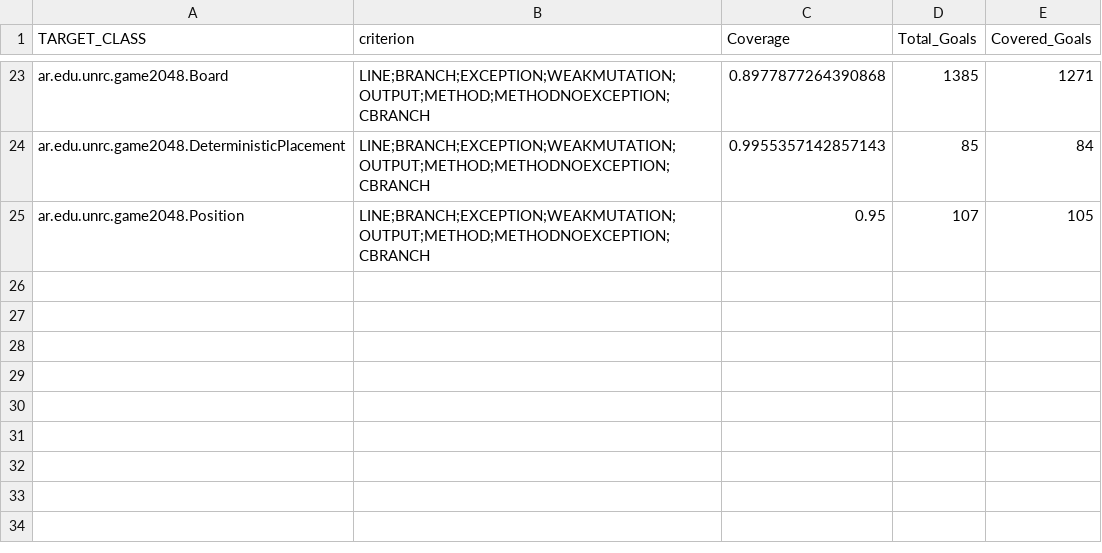
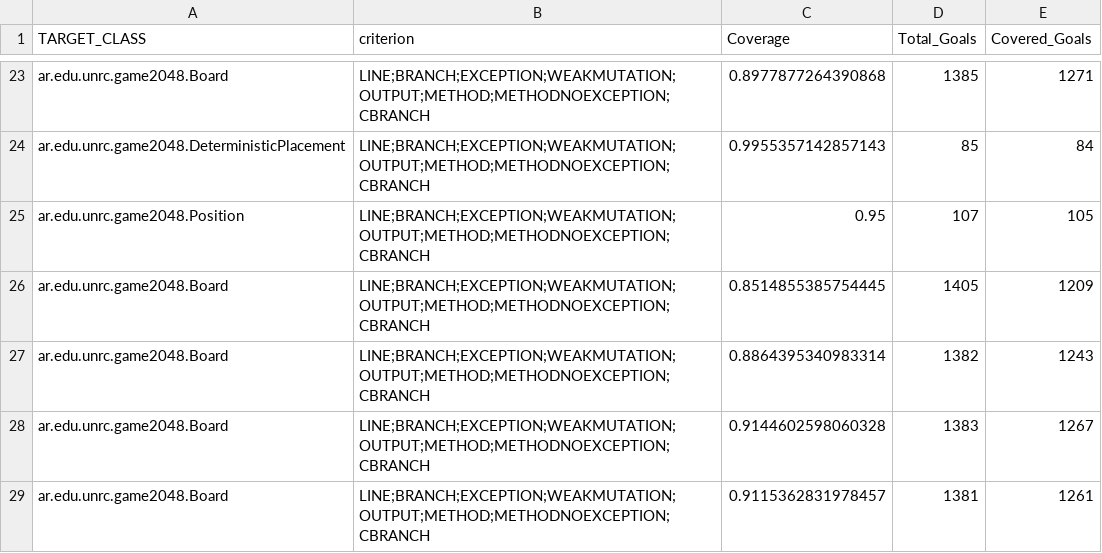
Before and after one commit to Joaquintinsin/aguirre-astrada-tissera-reliable-2048, a CSV file: evosuite-report/statistics.csv, drawn as a sheet; only a part is shown, gaps mark what is left out; the diff names each change by its address in the sheet, - before the commit and + after, or states it on an @@ line.

Commit message:
Correccion test evosuite deterministicos

```diff
--- a/evosuite-report/statistics.csv
+++ b/evosuite-report/statistics.csv
+row 26: ar.edu.unrc.game2048.Board | LINE;BRANCH;EXCEPTION;WEAKMUTATION;OUTPUT;METHOD;METHODNOEXCEPTION;CBRANCH | 0.8514855385754445 | 1405 | 1209
+row 27: ar.edu.unrc.game2048.Board | LINE;BRANCH;EXCEPTION;WEAKMUTATION;OUTPUT;METHOD;METHODNOEXCEPTION;CBRANCH | 0.8864395340983314 | 1382 | 1243
+row 28: ar.edu.unrc.game2048.Board | LINE;BRANCH;EXCEPTION;WEAKMUTATION;OUTPUT;METHOD;METHODNOEXCEPTION;CBRANCH | 0.9144602598060328 | 1383 | 1267
+row 29: ar.edu.unrc.game2048.Board | LINE;BRANCH;EXCEPTION;WEAKMUTATION;OUTPUT;METHOD;METHODNOEXCEPTION;CBRANCH | 0.9115362831978457 | 1381 | 1261
```
Also changed, not shown: 6 other files.
